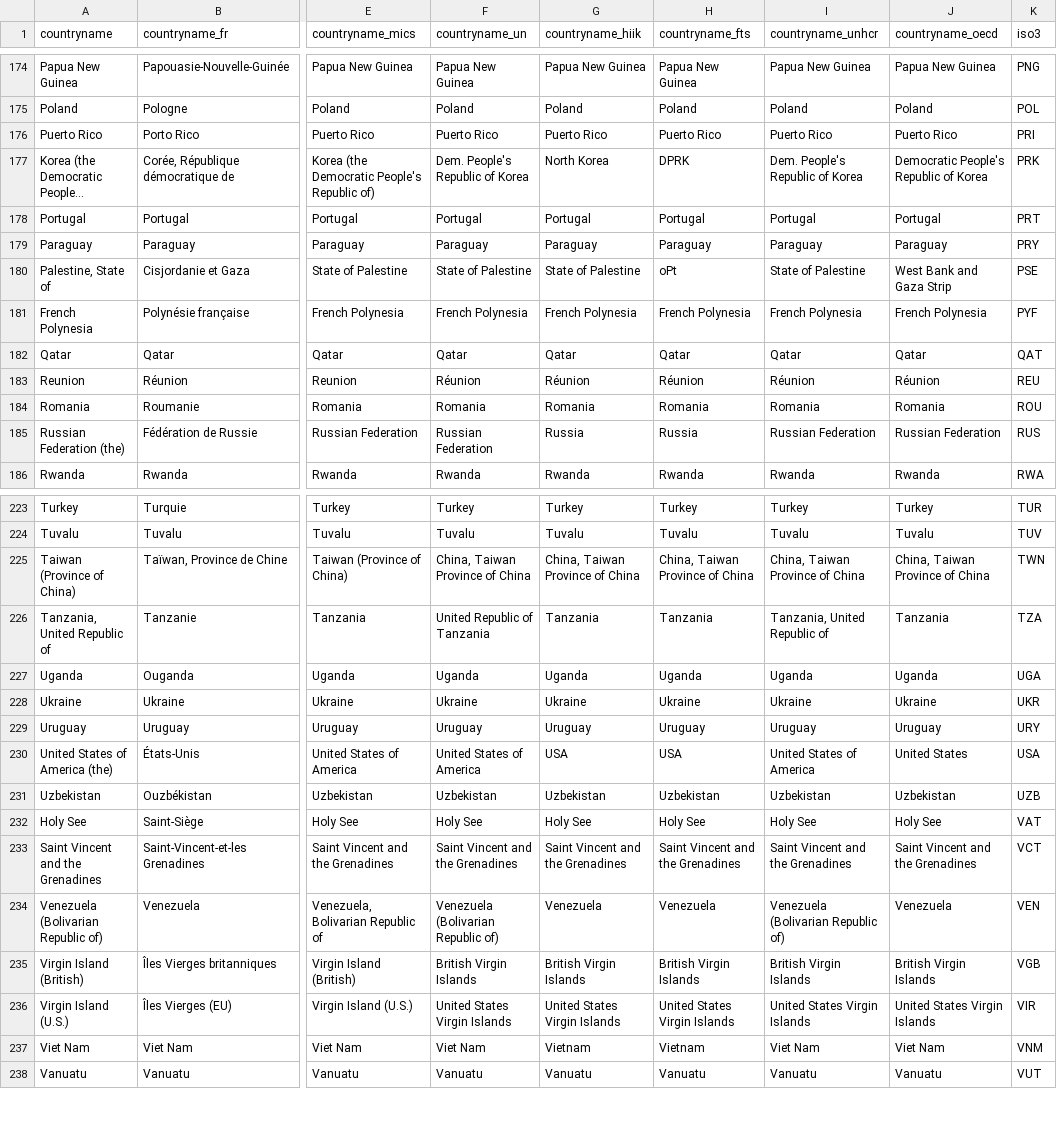
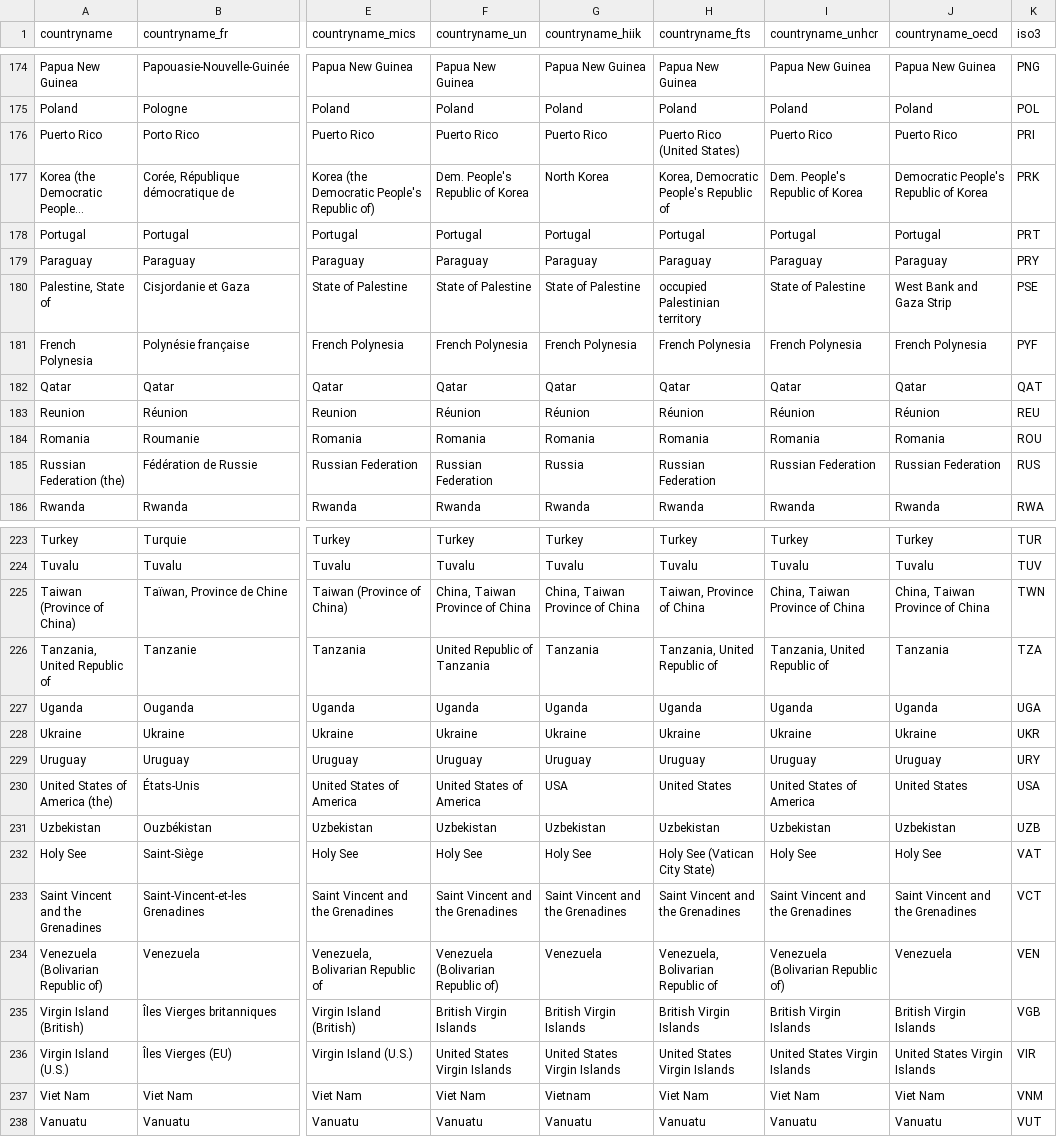
Before and after one commit to devinit/gha_automation, a CSV file: reference_datasets/isos.csv, drawn as a sheet; only a part is shown, gaps mark what is left out; long unchanged cells end in …; the diff covers the shown part only; the diff names each change by its address in the sheet, - before the commit and + after, or states it on an @@ line.

```diff
--- a/reference_datasets/isos.csv
+++ b/reference_datasets/isos.csv
-H176 (countryname_fts): Puerto Rico
+H176 (countryname_fts): Puerto Rico (United States)
-H177 (countryname_fts): DPRK
+H177 (countryname_fts): Korea, Democratic People's Republic of
-H180 (countryname_fts): oPt
+H180 (countryname_fts): occupied Palestinian territory
-H185 (countryname_fts): Russia
+H185 (countryname_fts): Russian Federation
-H225 (countryname_fts): China, Taiwan Province of China
+H225 (countryname_fts): Taiwan, Province of China
-H226 (countryname_fts): Tanzania
+H226 (countryname_fts): Tanzania, United Republic of
-H230 (countryname_fts): USA
+H230 (countryname_fts): United States
-H232 (countryname_fts): Holy See
+H232 (countryname_fts): Holy See (Vatican City State)
-H234 (countryname_fts): Venezuela
+H234 (countryname_fts): Venezuela, Bolivarian Republic of
-H237 (countryname_fts): Vietnam
+H237 (countryname_fts): Viet Nam
```
Also changed, not shown: 17 edited cells elsewhere in this file, 7 other files.
